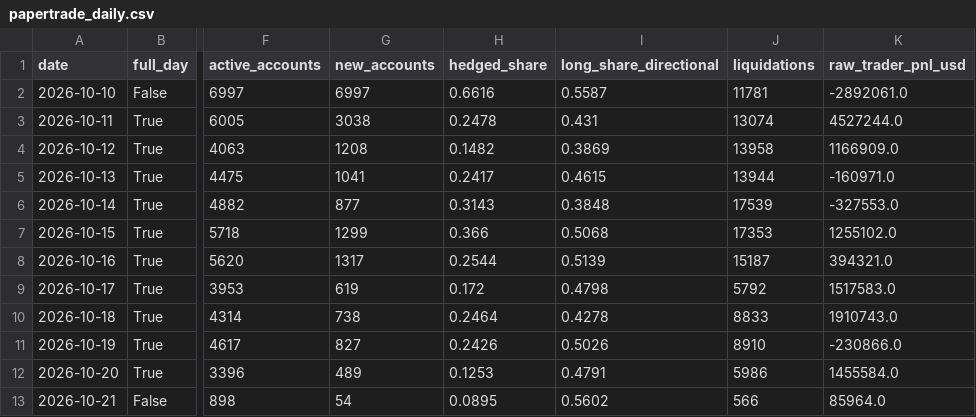
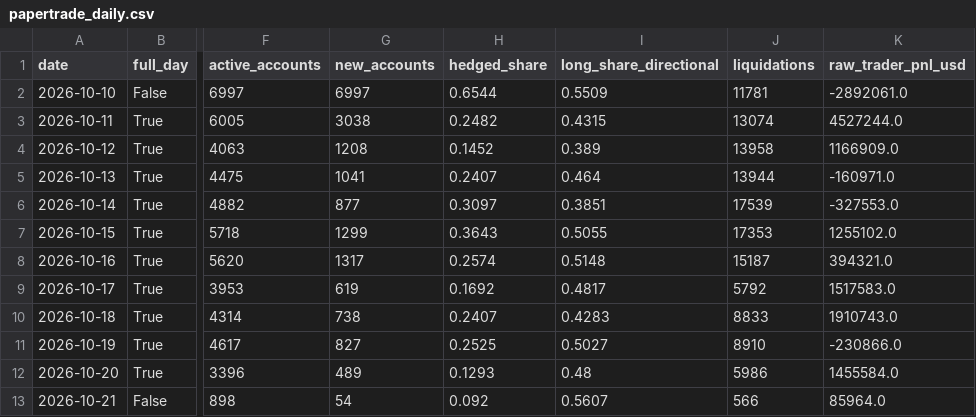
Before and after one commit to 0xjevons/monkeytrading, a CSV file: research/cap-calibration/data/derived/papertrade_daily.csv, drawn as a sheet; only a part is shown, gaps mark what is left out; the diff names each change by its address in the sheet, - before the commit and + after, or states it on an @@ line.

```diff
--- a/research/cap-calibration/data/derived/papertrade_daily.csv
+++ b/research/cap-calibration/data/derived/papertrade_daily.csv
-H2 (hedged_share): 0.6616
+H2 (hedged_share): 0.6544
-I2 (long_share_directional): 0.5587
+I2 (long_share_directional): 0.5509
-H3 (hedged_share): 0.2478
+H3 (hedged_share): 0.2482
-I3 (long_share_directional): 0.431
+I3 (long_share_directional): 0.4315
-H4 (hedged_share): 0.1482
+H4 (hedged_share): 0.1452
-I4 (long_share_directional): 0.3869
+I4 (long_share_directional): 0.389
-H5 (hedged_share): 0.2417
+H5 (hedged_share): 0.2407
-I5 (long_share_directional): 0.4615
+I5 (long_share_directional): 0.464
-H6 (hedged_share): 0.3143
+H6 (hedged_share): 0.3097
-I6 (long_share_directional): 0.3848
+I6 (long_share_directional): 0.3851
-H7 (hedged_share): 0.366
+H7 (hedged_share): 0.3643
-I7 (long_share_directional): 0.5068
+I7 (long_share_directional): 0.5055
-H8 (hedged_share): 0.2544
+H8 (hedged_share): 0.2574
-I8 (long_share_directional): 0.5139
+I8 (long_share_directional): 0.5148
-H9 (hedged_share): 0.172
+H9 (hedged_share): 0.1692
-I9 (long_share_directional): 0.4798
+I9 (long_share_directional): 0.4817
-H10 (hedged_share): 0.2464
+H10 (hedged_share): 0.2407
-I10 (long_share_directional): 0.4278
+I10 (long_share_directional): 0.4283
-H11 (hedged_share): 0.2426
+H11 (hedged_share): 0.2525
-I11 (long_share_directional): 0.5026
+I11 (long_share_directional): 0.5027
-H12 (hedged_share): 0.1253
+H12 (hedged_share): 0.1293
-I12 (long_share_directional): 0.4791
+I12 (long_share_directional): 0.48
-H13 (hedged_share): 0.0895
+H13 (hedged_share): 0.092
-I13 (long_share_directional): 0.5602
+I13 (long_share_directional): 0.5607
```
Also changed, not shown: research/cap-calibration/data/derived/papertrade_flow.csv, 17 other files.
